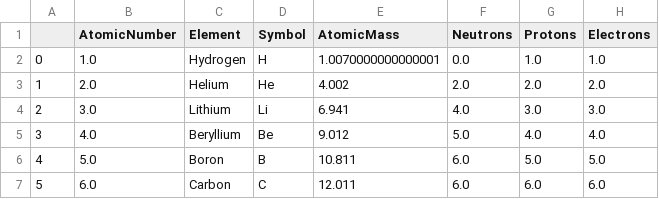
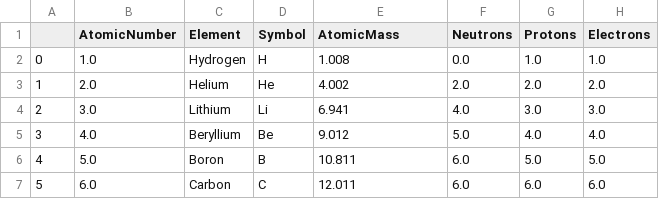
Before and after one commit to harirakul/chemlib, a CSV file: chemlib/resources/PTE_updated.csv, drawn as a sheet; only a part is shown; the diff names each change by its address in the sheet, - before the commit and + after, or states it on an @@ line.

Commit message:
Updated Hydrogen atomic mass to IUPAC value

```diff
--- a/chemlib/resources/PTE_updated.csv
+++ b/chemlib/resources/PTE_updated.csv
-E2 (AtomicMass): 1.0070000000000001
+E2 (AtomicMass): 1.008
```
